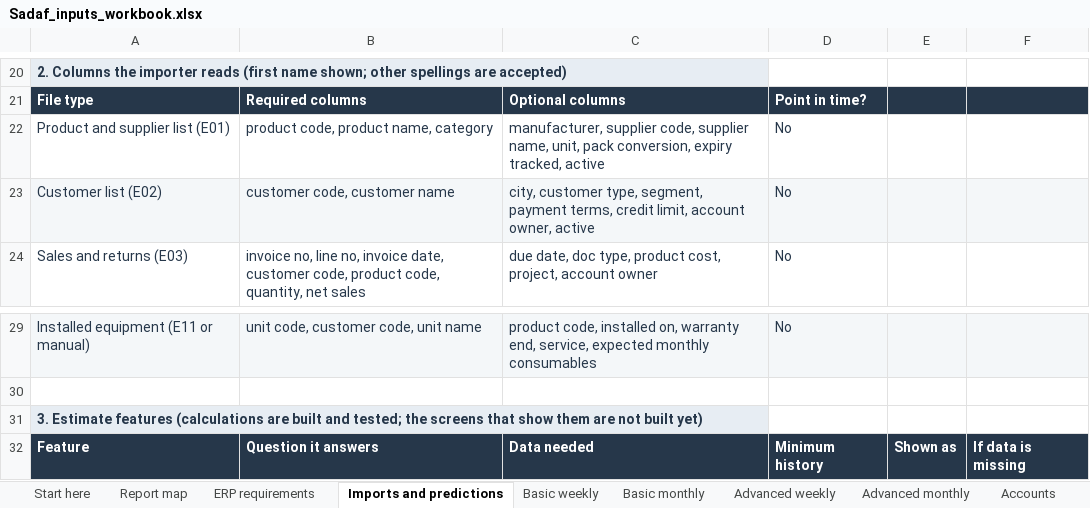
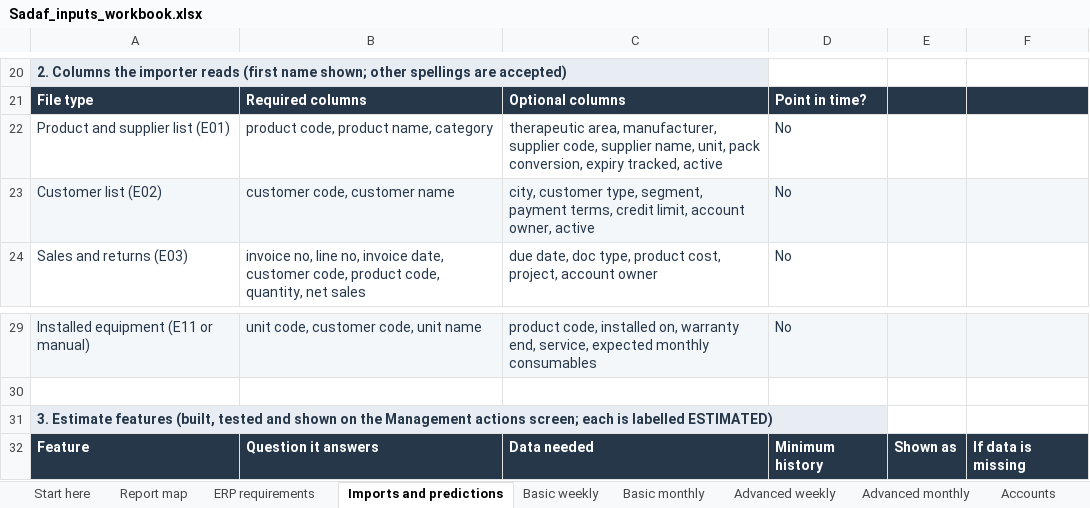
Before and after one commit to obeidatshadi-max/sadaf-360, an Excel workbook: docs/Sadaf_inputs_workbook.xlsx, sheet Imports and predictions, drawn as a sheet; only a part is shown, gaps mark what is left out; values as stored, in another font and other column widths than the file's, no borders; the diff names each change by its address in the sheet, - before the commit and + after, or states it on an @@ line.

```diff
--- a/docs/Sadaf_inputs_workbook.xlsx (sheet Imports and predictions)
+++ b/docs/Sadaf_inputs_workbook.xlsx (sheet Imports and predictions)
-C22: manufacturer, supplier…
+C22: therapeutic area, manufacturer, supplier…
-A31: …Estimate features (calculations are built and tested; the screens that show them are not built yet)
+A31: …Estimate features (built, tested and shown on the Management actions screen; each is labelled ESTIMATED)
```
Also changed, not shown: sheet Start here, sheet ERP requirements, 8 other files.
